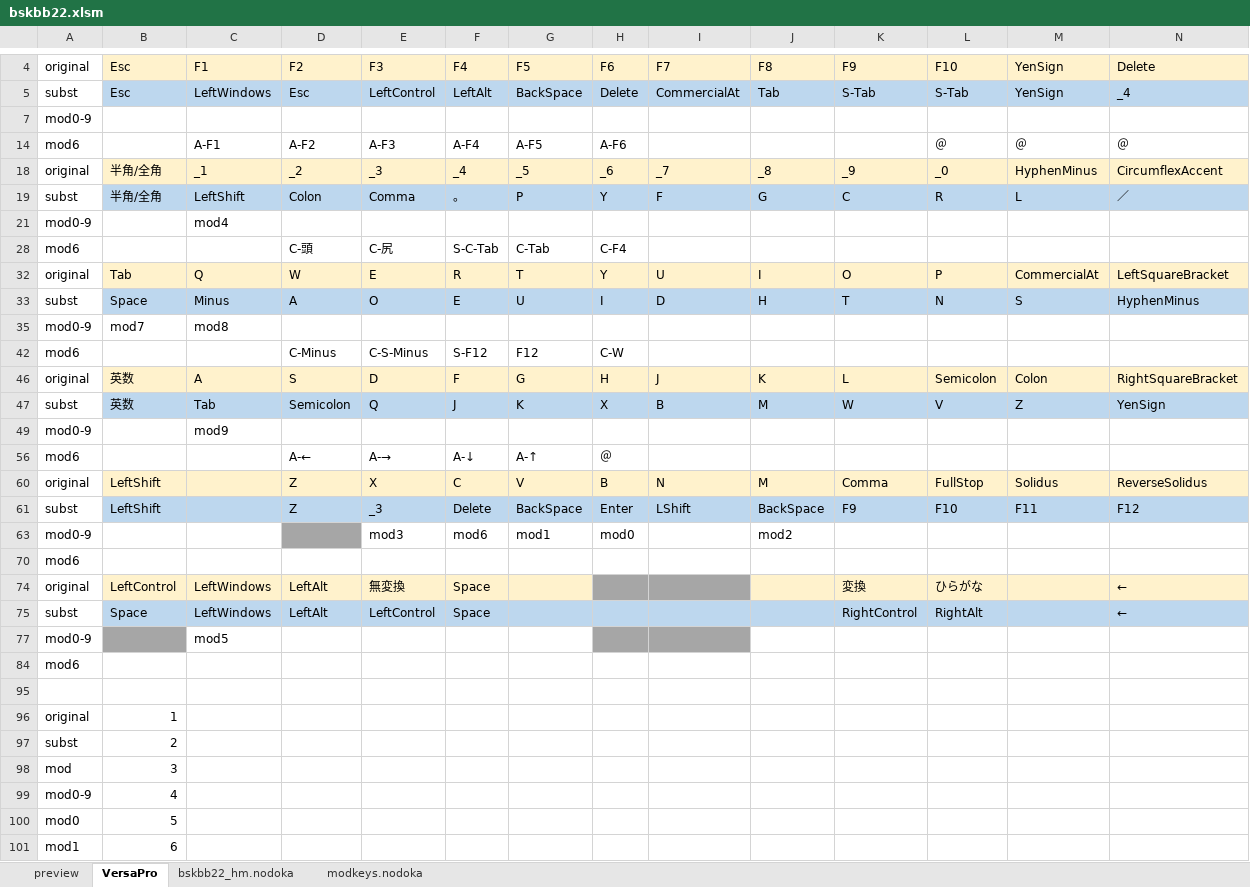
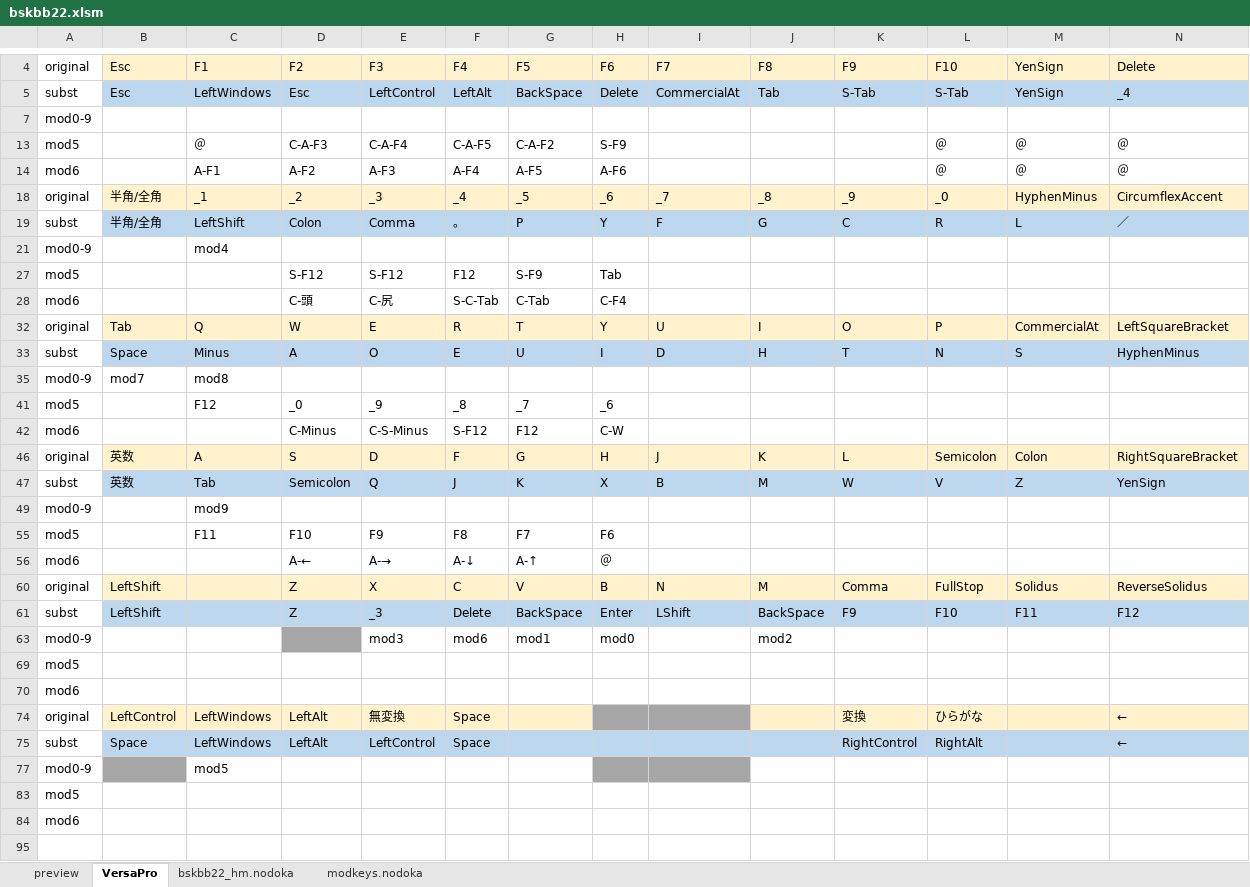
Before and after one commit to ryosuke-mondo/nodoka-excel, an Excel workbook: bskbb22-hm/bskbb22.xlsm, sheet VersaPro, drawn as a sheet; only a part is shown, gaps mark what is left out; the shorter side is filled out with more unchanged rows; values as stored, in another font and other column widths than the file's, no borders; rows hold the shown columns only; the diff names each change by its address in the sheet, - before the commit and + after, or states it on an @@ line.

```diff
--- a/bskbb22-hm/bskbb22.xlsm (sheet VersaPro)
+++ b/bskbb22-hm/bskbb22.xlsm (sheet VersaPro)
@@ row 13 unhidden: mod5 |  | ＠ | C-A-F3 | C-A-F4 | C-A-F5 | C-A-F2 | S-F9 |  |  |  | ＠ | ＠ | ＠ @@
@@ row 27 unhidden: mod5 |  |  | S-F12 | S-F12 | F12 | S-F9 | Tab @@
@@ row 41 unhidden: mod5 |  | F12 | _0 | _9 | _8 | _7 | _6 @@
+row 55: mod5 |  | F11 | F10 | F9 | F8 | F7 | F6
@@ row 69 unhidden: mod5 @@
@@ row 83 unhidden: mod5 @@
```
Also changed, not shown: sheet modkeys.nodoka, 1 other file.
